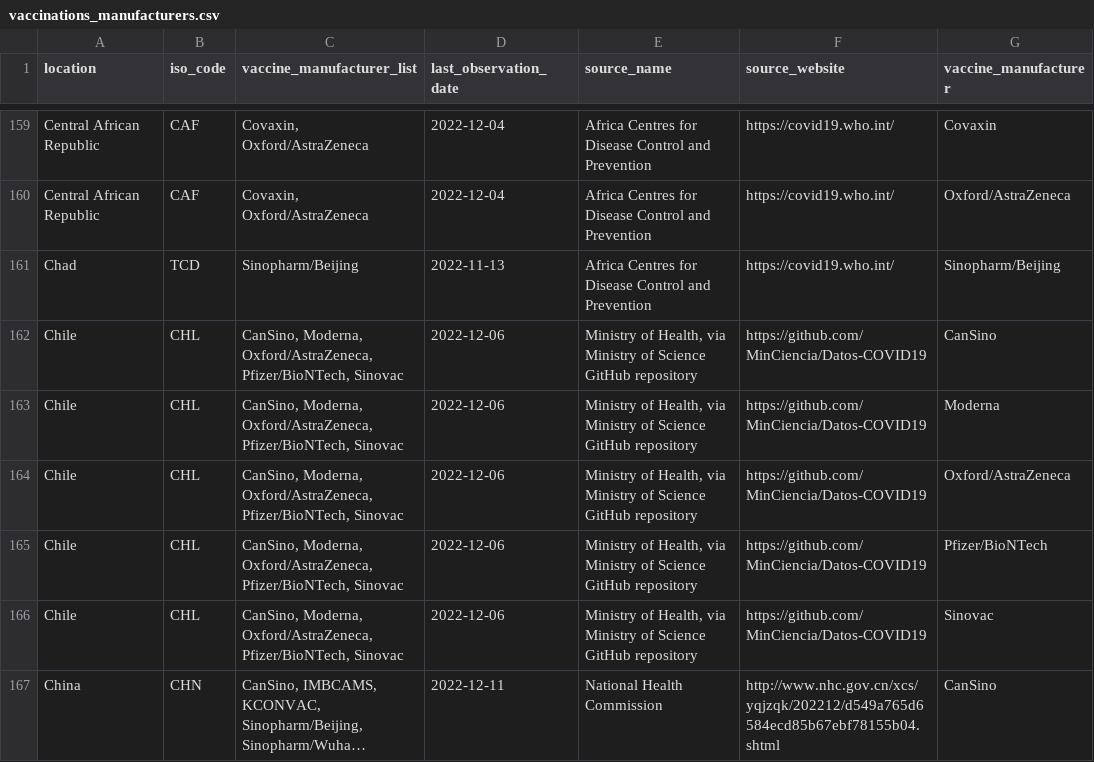
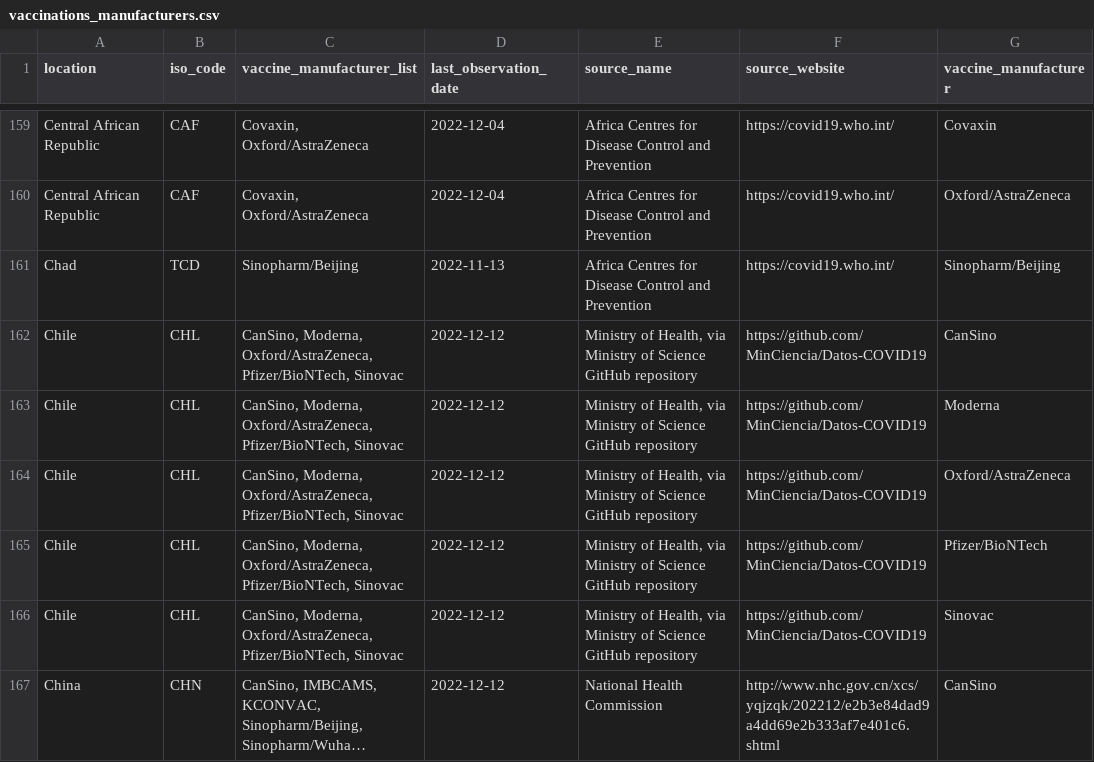
Before and after one commit to CDCgov/ITF_Power_BI, a CSV file: itf_dashboard/output/vaccinations_manufacturers.csv, drawn as a sheet; only a part is shown, gaps mark what is left out; long unchanged cells end in …; the diff covers the shown part only; the diff names each change by its address in the sheet, - before the commit and + after, or states it on an @@ line.

```diff
--- a/itf_dashboard/output/vaccinations_manufacturers.csv
+++ b/itf_dashboard/output/vaccinations_manufacturers.csv
-D162:D166 (last_observation_date): 2022-12-06
+D162:D166 (last_observation_date): 2022-12-12
-D167 (last_observation_date): 2022-12-11
+D167 (last_observation_date): 2022-12-12
-F167 (source_website): http://www.nhc.gov.cn/xcs/yqjzqk/202212/d549a765d6584ecd85b67ebf78155b04.shtml
+F167 (source_website): http://www.nhc.gov.cn/xcs/yqjzqk/202212/e2b3e84dad9a4dd69e2b333af7e401c6.shtml
```
Also changed, not shown: 130 edited cells elsewhere in this file, itf_dashboard/output/hosp_data_latest.csv, itf_dashboard/output/preferred_testpos7.csv, 3 other files.
